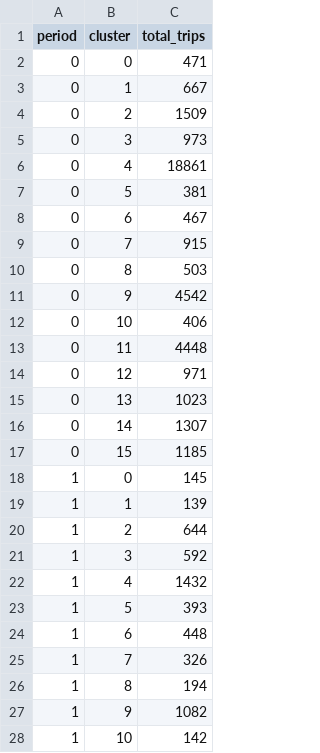
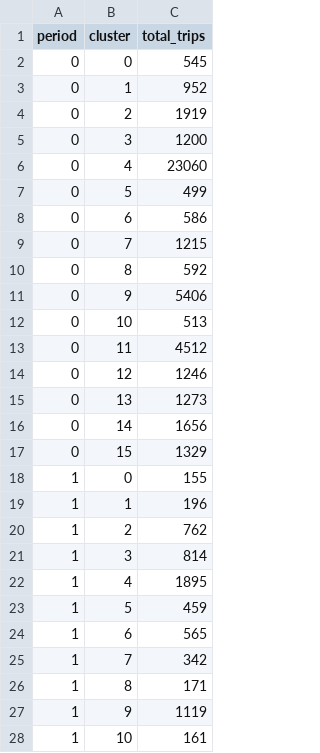
Before and after one commit to msheldon32/rideshare2, a CSV file: trip_counts.csv, drawn as a sheet; only a part is shown; the diff covers the shown part only.

```diff
--- a/trip_counts.csv
+++ b/trip_counts.csv
@@ -1,28 +1,28 @@
 period,cluster,total_trips
-0,0,471
-0,1,667
-0,2,1509
-0,3,973
-0,4,18861
-0,5,381
-0,6,467
-0,7,915
-0,8,503
-0,9,4542
-0,10,406
-0,11,4448
-0,12,971
-0,13,1023
-0,14,1307
-0,15,1185
-1,0,145
-1,1,139
-1,2,644
-1,3,592
-1,4,1432
-1,5,393
-1,6,448
-1,7,326
-1,8,194
-1,9,1082
-1,10,142
+0,0,545
+0,1,952
+0,2,1919
+0,3,1200
+0,4,23060
+0,5,499
+0,6,586
+0,7,1215
+0,8,592
+0,9,5406
+0,10,513
+0,11,4512
+0,12,1246
+0,13,1273
+0,14,1656
+0,15,1329
+1,0,155
+1,1,196
+1,2,762
+1,3,814
+1,4,1895
+1,5,459
+1,6,565
+1,7,342
+1,8,171
+1,9,1119
+1,10,161
```
Also changed, not shown: 101 edited cells elsewhere in this file, 2 other files.
